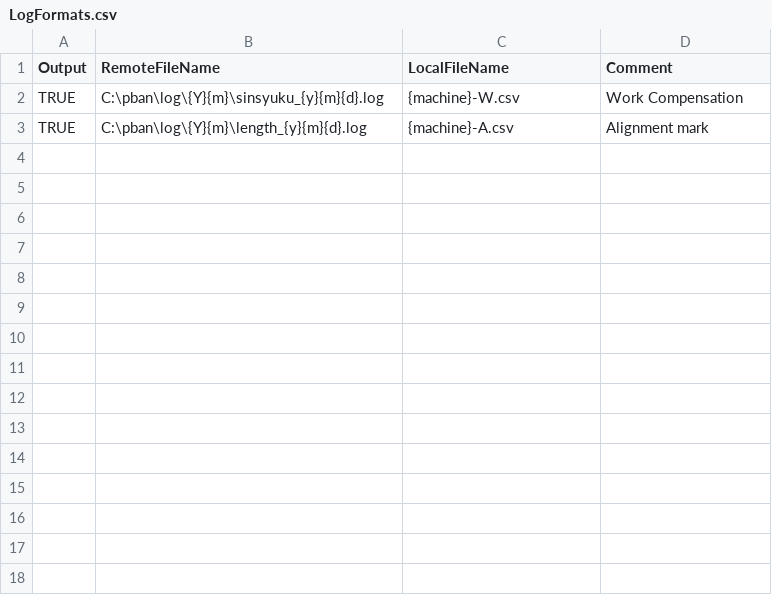
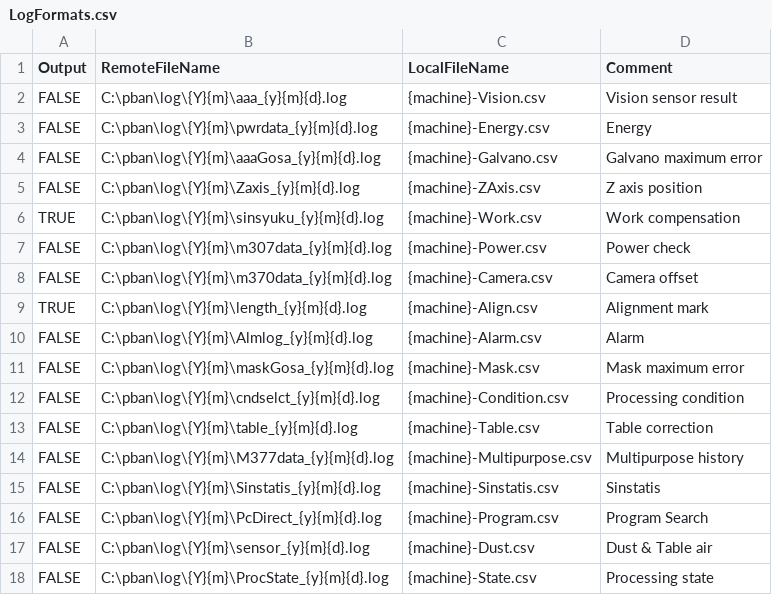
Before and after one commit to helscn/mitsubishi_log_transfer, a CSV file: LogFormats.csv, drawn as a sheet.

```diff
--- a/LogFormats.csv
+++ b/LogFormats.csv
@@ -1,3 +1,18 @@
 Output,RemoteFileName,LocalFileName,Comment
-TRUE,C:\pban\log\{Y}{m}\sinsyuku_{y}{m}{d}.log,{machine}-W.csv,Work Compensation
-TRUE,C:\pban\log\{Y}{m}\length_{y}{m}{d}.log,{machine}-A.csv,Alignment mark
+FALSE,C:\pban\log\{Y}{m}\aaa_{y}{m}{d}.log,{machine}-Vision.csv,Vision sensor result
+FALSE,C:\pban\log\{Y}{m}\pwrdata_{y}{m}{d}.log,{machine}-Energy.csv,Energy
+FALSE,C:\pban\log\{Y}{m}\aaaGosa_{y}{m}{d}.log,{machine}-Galvano.csv,Galvano maximum error
+FALSE,C:\pban\log\{Y}{m}\Zaxis_{y}{m}{d}.log,{machine}-ZAxis.csv,Z axis position
+TRUE,C:\pban\log\{Y}{m}\sinsyuku_{y}{m}{d}.log,{machine}-Work.csv,Work compensation
+FALSE,C:\pban\log\{Y}{m}\m307data_{y}{m}{d}.log,{machine}-Power.csv,Power check
+FALSE,C:\pban\log\{Y}{m}\m370data_{y}{m}{d}.log,{machine}-Camera.csv,Camera offset
+TRUE,C:\pban\log\{Y}{m}\length_{y}{m}{d}.log,{machine}-Align.csv,Alignment mark
+FALSE,C:\pban\log\{Y}{m}\Almlog_{y}{m}{d}.log,{machine}-Alarm.csv,Alarm
+FALSE,C:\pban\log\{Y}{m}\maskGosa_{y}{m}{d}.log,{machine}-Mask.csv,Mask maximum error
+FALSE,C:\pban\log\{Y}{m}\cndselct_{y}{m}{d}.log,{machine}-Condition.csv,Processing condition
+FALSE,C:\pban\log\{Y}{m}\table_{y}{m}{d}.log,{machine}-Table.csv,Table correction
+FALSE,C:\pban\log\{Y}{m}\M377data_{y}{m}{d}.log,{machine}-Multipurpose.csv,Multipurpose history
+FALSE,C:\pban\log\{Y}{m}\Sinstatis_{y}{m}{d}.log,{machine}-Sinstatis.csv,Sinstatis
+FALSE,C:\pban\log\{Y}{m}\PcDirect_{y}{m}{d}.log,{machine}-Program.csv,Program Search
+FALSE,C:\pban\log\{Y}{m}\sensor_{y}{m}{d}.log,{machine}-Dust.csv,Dust & Table air
+FALSE,C:\pban\log\{Y}{m}\ProcState_{y}{m}{d}.log,{machine}-State.csv,Processing state
```
Also changed, not shown: 2 other files.
